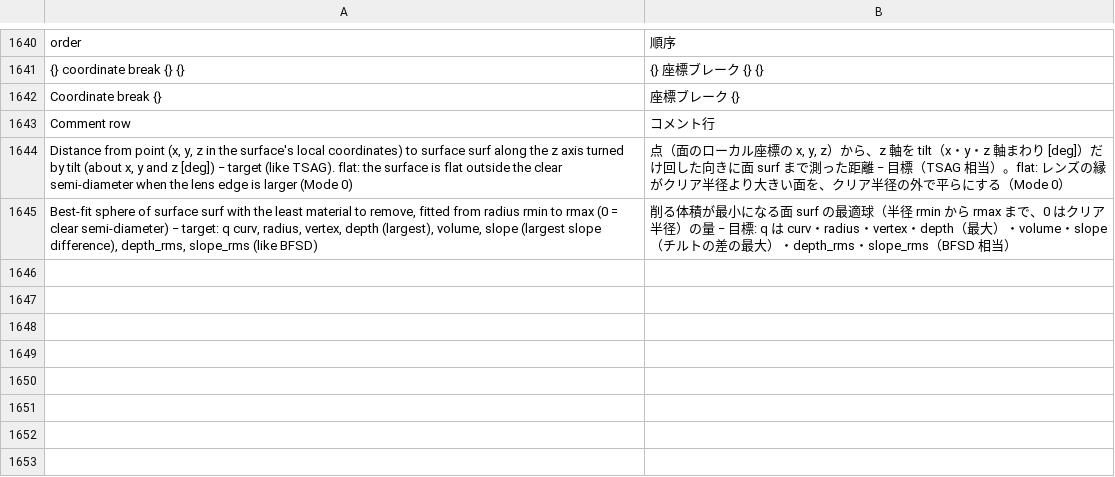
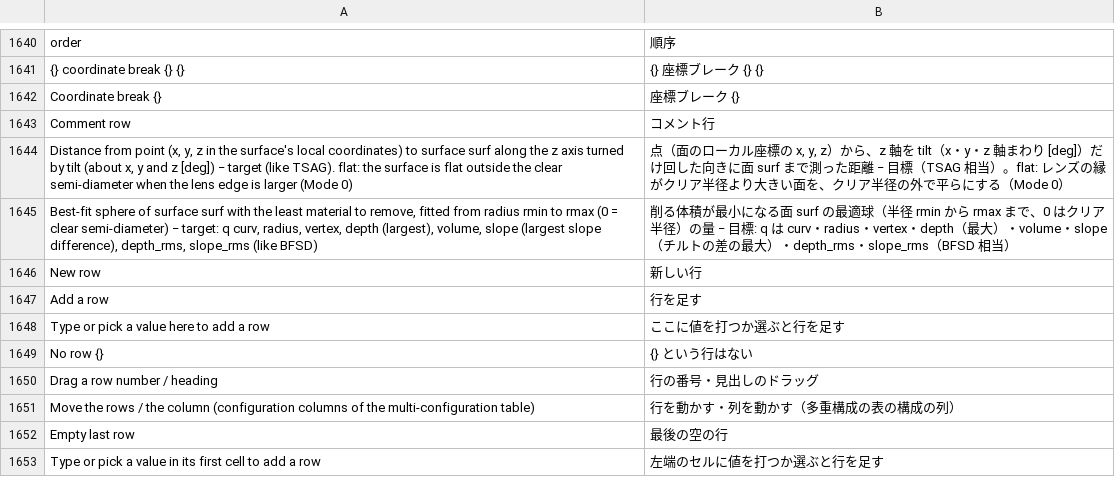
Before and after one commit to masa-iwm/lensbench, a TSV file: crates/lensbench-gui/lang/ja.tsv, drawn as a sheet; only a part is shown, gaps mark what is left out.

Commit message:
GUI の表: 見出しのドラッグで並び替え・最後の空の行で行を足す・畳んでも target は列で出す

```diff
--- a/crates/lensbench-gui/lang/ja.tsv
+++ b/crates/lensbench-gui/lang/ja.tsv
@@ -1645 +1645,9 @@ Distance from point (x, y, z in the surface's local coordinates) to surface surf
 Best-fit sphere of surface surf with the least material to remove, fitted from radius rmin to rmax (0 = clear semi-diameter) − target: q curv, radius, vertex, depth (largest), volume, slope (largest slope difference), depth_rms, slope_rms (like BFSD)	削る体積が最小になる面 surf の最適球（半径 rmin から rmax まで、0 はクリア半径）の量 − 目標: q は curv・radius・vertex・depth（最大）・volume・slope（チルトの差の最大）・depth_rms・slope_rms（BFSD 相当）
+New row	新しい行
+Add a row	行を足す
+Type or pick a value here to add a row	ここに値を打つか選ぶと行を足す
+No row {}	{} という行はない
+Drag a row number / heading	行の番号・見出しのドラッグ
+Move the rows / the column (configuration columns of the multi-configuration table)	行を動かす・列を動かす（多重構成の表の構成の列）
+Empty last row	最後の空の行
+Type or pick a value in its first cell to add a row	左端のセルに値を打つか選ぶと行を足す
```
Also changed, not shown: 13 other files.
